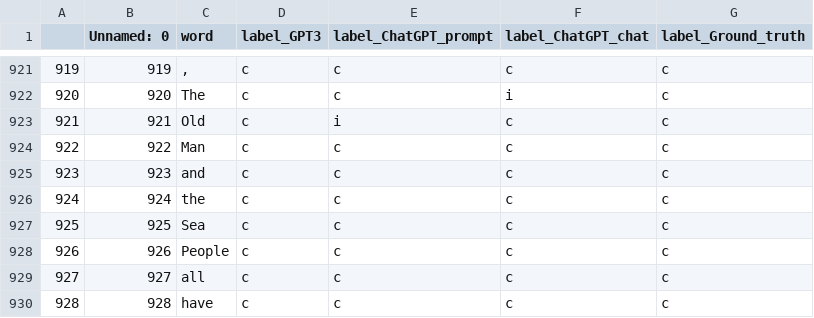
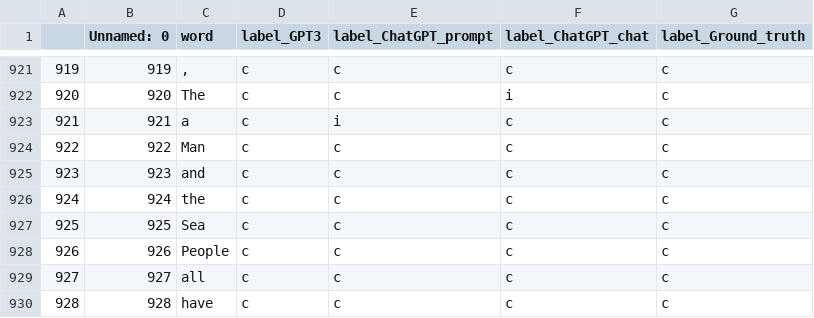
Before and after one commit to sinaai/grammarProject, a CSV file: output.csv, drawn as a sheet; only a part is shown, gaps mark what is left out.

```diff
--- a/output.csv
+++ b/output.csv
@@ -922,3 +922,3 @@
 920,920,The,c,c,i,c
-921,921,Old,c,i,c,c
+921,921,a,c,i,c,c
 922,922,Man,c,c,c,c
```
Also changed, not shown: 2 other files.
